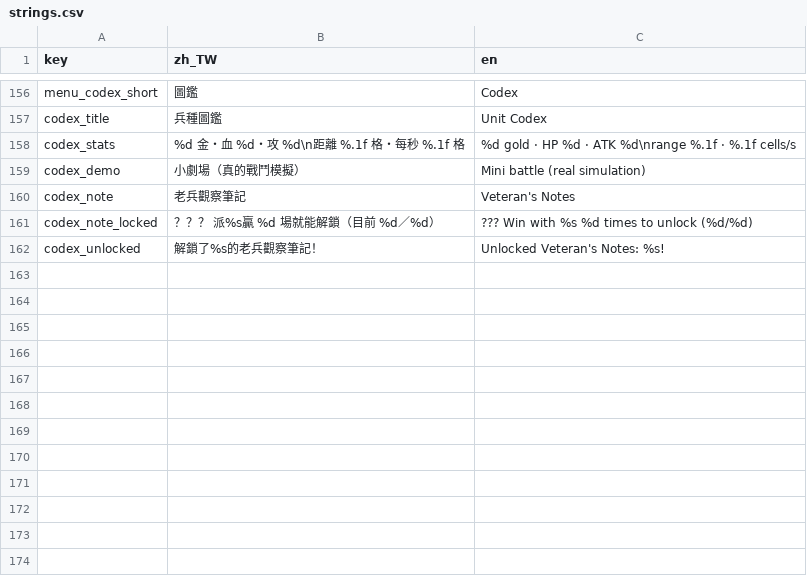
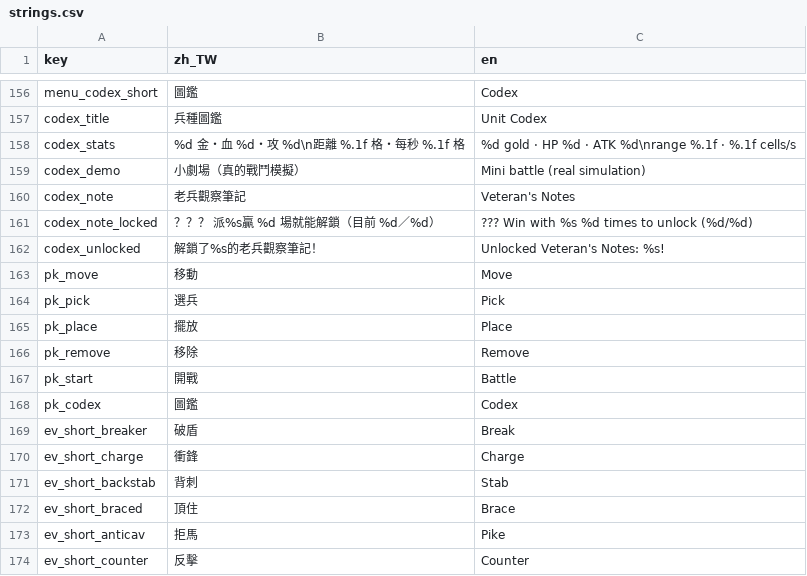
Before and after one commit to timmyweistudy-design/no-take-backs, a CSV file: game/data/strings.csv, drawn as a sheet; only a part is shown, gaps mark what is left out; the diff names each change by its address in the sheet, - before the commit and + after, or states it on an @@ line.

```diff
--- a/game/data/strings.csv
+++ b/game/data/strings.csv
+row 163: pk_move | 移動 | Move
+row 164: pk_pick | 選兵 | Pick
+row 165: pk_place | 擺放 | Place
+row 166: pk_remove | 移除 | Remove
+row 167: pk_start | 開戰 | Battle
+row 168: pk_codex | 圖鑑 | Codex
+row 169: ev_short_breaker | 破盾 | Break
+row 170: ev_short_charge | 衝鋒 | Charge
+row 171: ev_short_backstab | 背刺 | Stab
+row 172: ev_short_braced | 頂住 | Brace
+row 173: ev_short_anticav | 拒馬 | Pike
+row 174: ev_short_counter | 反擊 | Counter
```
Also changed, not shown: 36 other files.
